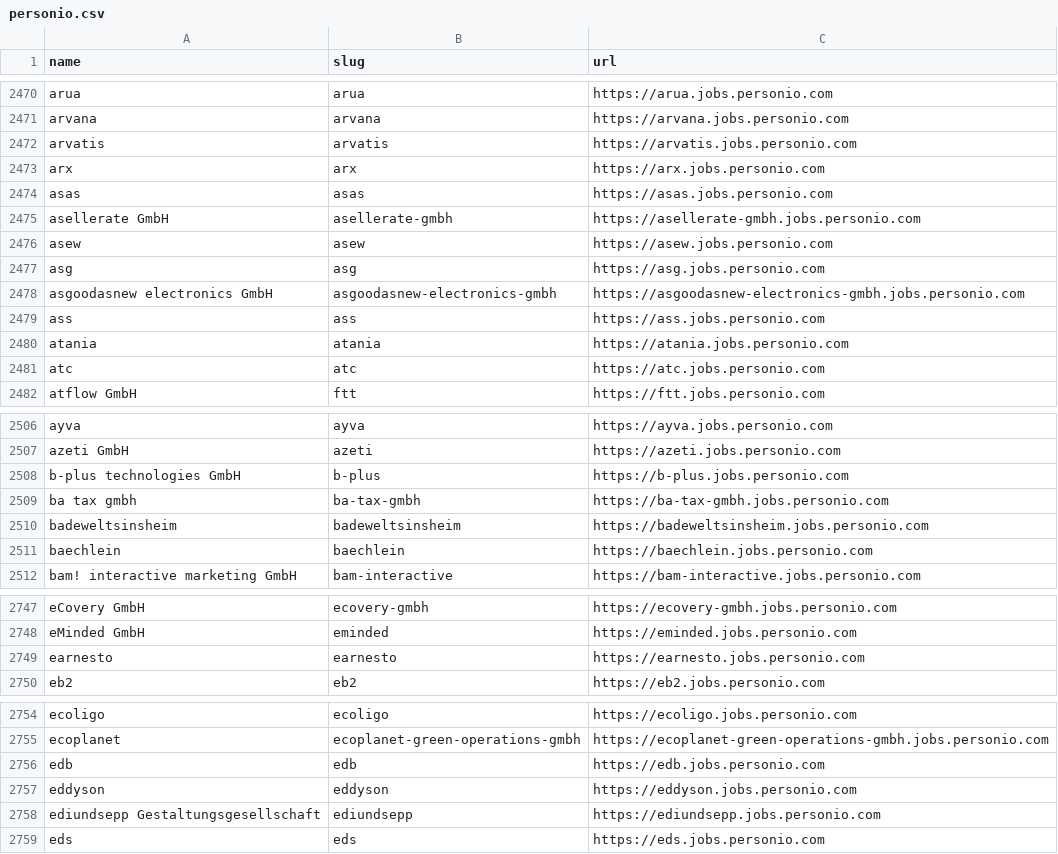
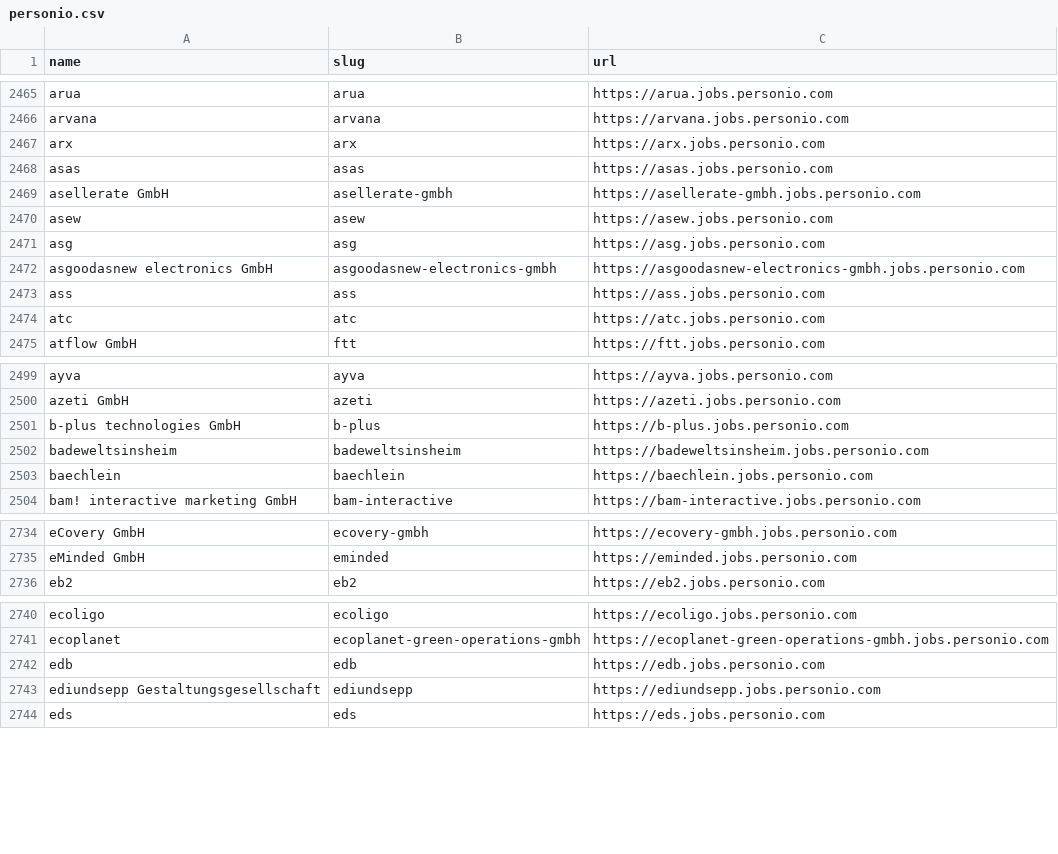
Before and after one commit to kalil0321/ats-scrapers, a CSV file: ats-companies/personio.csv, drawn as a sheet; only a part is shown, gaps mark what is left out; the diff covers the shown part only; the diff names each change by its address in the sheet, - before the commit and + after, or states it on an @@ line.

```diff
--- a/ats-companies/personio.csv
+++ b/ats-companies/personio.csv
-row 2472: arvatis | arvatis | https://arvatis.jobs.personio.com
-row 2480: atania | atania | https://atania.jobs.personio.com
-row 2509: ba tax gmbh | ba-tax-gmbh | https://ba-tax-gmbh.jobs.personio.com
-row 2749: earnesto | earnesto | https://earnesto.jobs.personio.com
-row 2757: eddyson | eddyson | https://eddyson.jobs.personio.com
```
Also changed, not shown: 42 removed rows elsewhere in this file.
